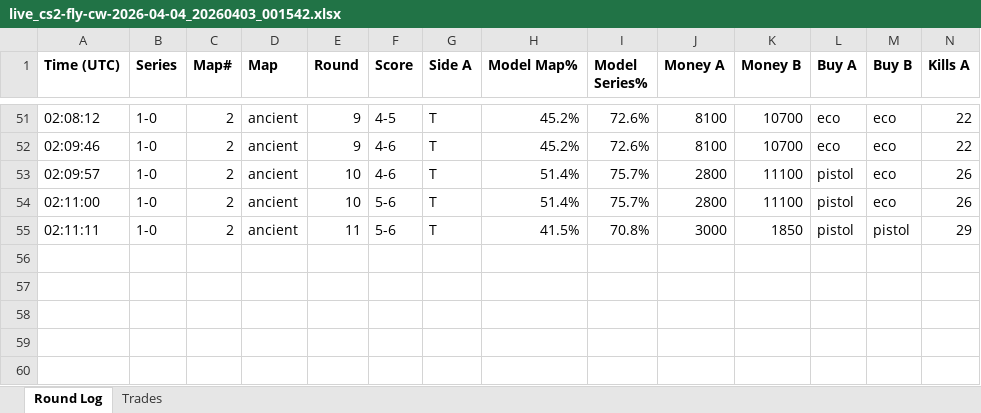
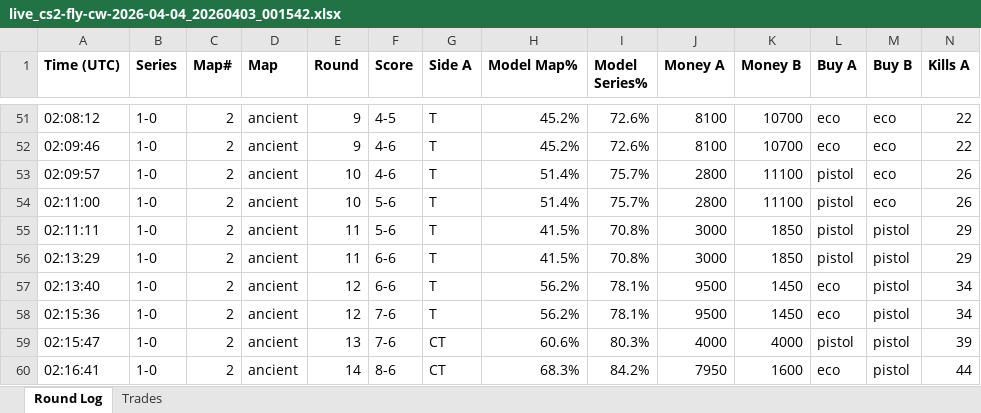
Before and after one commit to stonerje4/DOGODODGODGDGODGOGD, an Excel workbook: data/live_logs/live_cs2-fly-cw-2026-04-04_20260403_001542.xlsx, sheet Round Log, drawn as a sheet; only a part is shown, gaps mark what is left out; values as stored, in another font and other column widths than the file's, no borders; rows hold the shown columns only; the diff names each change by its address in the sheet, - before the commit and + after, or states it on an @@ line.

Commit message:
live update 02:17:34 UTC

```diff
--- a/data/live_logs/live_cs2-fly-cw-2026-04-04_20260403_001542.xlsx (sheet Round Log)
+++ b/data/live_logs/live_cs2-fly-cw-2026-04-04_20260403_001542.xlsx (sheet Round Log)
+row 56: 02:13:29 | 1-0 | 2 | ancient | 11 | 6-6 | T | 41.5% | 70.8% | 3000 | 1850 | pistol | pistol | 29
+row 57: 02:13:40 | 1-0 | 2 | ancient | 12 | 6-6 | T | 56.2% | 78.1% | 9500 | 1450 | eco | pistol | 34
+row 58: 02:15:36 | 1-0 | 2 | ancient | 12 | 7-6 | T | 56.2% | 78.1% | 9500 | 1450 | eco | pistol | 34
+row 59: 02:15:47 | 1-0 | 2 | ancient | 13 | 7-6 | CT | 60.6% | 80.3% | 4000 | 4000 | pistol | pistol | 39
+row 60: 02:16:41 | 1-0 | 2 | ancient | 14 | 8-6 | CT | 68.3% | 84.2% | 7950 | 1600 | eco | pistol | 44
```
